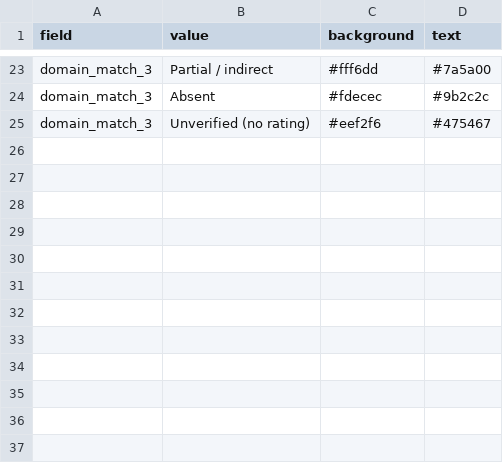
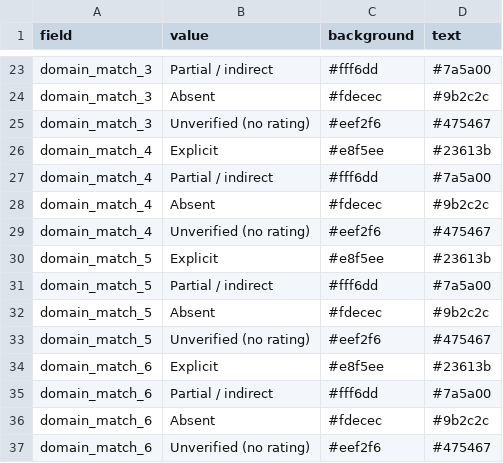
Before and after one commit to SeanFTPatterson/Functional-Outcomes, a CSV file: data/badge_styles.csv, drawn as a sheet; only a part is shown, gaps mark what is left out.

```diff
--- a/data/badge_styles.csv
+++ b/data/badge_styles.csv
@@ -25 +25,13 @@ domain_match_3,Absent,#fdecec,#9b2c2c
 domain_match_3,Unverified (no rating),#eef2f6,#475467
+domain_match_4,Explicit,#e8f5ee,#23613b
+domain_match_4,Partial / indirect,#fff6dd,#7a5a00
+domain_match_4,Absent,#fdecec,#9b2c2c
+domain_match_4,Unverified (no rating),#eef2f6,#475467
+domain_match_5,Explicit,#e8f5ee,#23613b
+domain_match_5,Partial / indirect,#fff6dd,#7a5a00
+domain_match_5,Absent,#fdecec,#9b2c2c
+domain_match_5,Unverified (no rating),#eef2f6,#475467
+domain_match_6,Explicit,#e8f5ee,#23613b
+domain_match_6,Partial / indirect,#fff6dd,#7a5a00
+domain_match_6,Absent,#fdecec,#9b2c2c
+domain_match_6,Unverified (no rating),#eef2f6,#475467
```
Also changed, not shown: data/fields.csv, data/instruments.csv.
